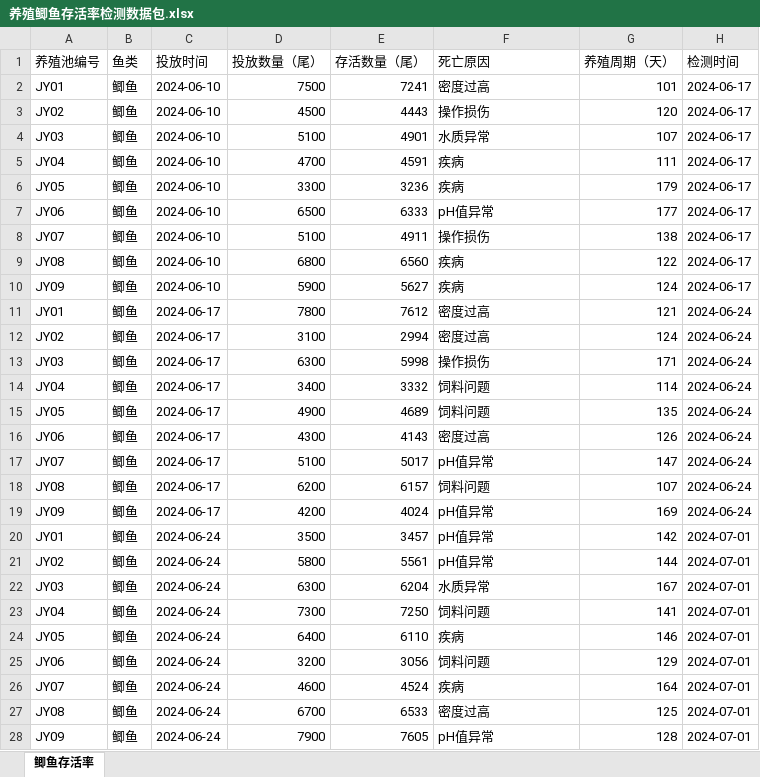
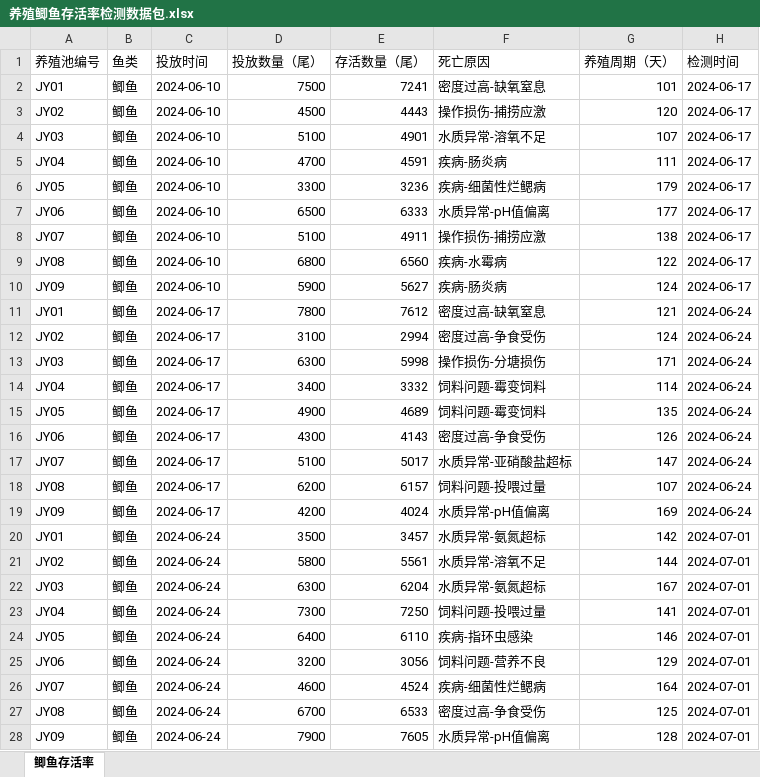
Before and after one commit to chenzhengduan/blog, an Excel workbook: 专利/德清瓜山水产养殖有限公司/存活率/正式/01-青鱼/10-鲫鱼/养殖鲫鱼存活率检测数据包.xlsx, sheet 鲫鱼存活率, drawn as a sheet; only a part is shown; values as stored, in another font and other column widths than the file's, no borders; the diff covers the shown part only; the diff names each change by its address in the sheet, - before the commit and + after, or states it on an @@ line.

```diff
--- a/专利/德清瓜山水产养殖有限公司/存活率/正式/01-青鱼/10-鲫鱼/养殖鲫鱼存活率检测数据包.xlsx (sheet 鲫鱼存活率)
+++ b/专利/德清瓜山水产养殖有限公司/存活率/正式/01-青鱼/10-鲫鱼/养殖鲫鱼存活率检测数据包.xlsx (sheet 鲫鱼存活率)
-F2 (死亡原因): 密度过高
+F2 (死亡原因): 密度过高-缺氧窒息
-F3 (死亡原因): 操作损伤
+F3 (死亡原因): 操作损伤-捕捞应激
-F4 (死亡原因): 水质异常
+F4 (死亡原因): 水质异常-溶氧不足
-F5 (死亡原因): 疾病
+F5 (死亡原因): 疾病-肠炎病
-F6 (死亡原因): 疾病
+F6 (死亡原因): 疾病-细菌性烂鳃病
-F7 (死亡原因): pH值异常
+F7 (死亡原因): 水质异常-pH值偏离
-F8 (死亡原因): 操作损伤
+F8 (死亡原因): 操作损伤-捕捞应激
-F9 (死亡原因): 疾病
+F9 (死亡原因): 疾病-水霉病
-F10 (死亡原因): 疾病
+F10 (死亡原因): 疾病-肠炎病
-F11 (死亡原因): 密度过高
+F11 (死亡原因): 密度过高-缺氧窒息
-F12 (死亡原因): 密度过高
+F12 (死亡原因): 密度过高-争食受伤
-F13 (死亡原因): 操作损伤
+F13 (死亡原因): 操作损伤-分塘损伤
-F14:F15 (死亡原因): 饲料问题
+F14:F15 (死亡原因): 饲料问题-霉变饲料
-F16 (死亡原因): 密度过高
+F16 (死亡原因): 密度过高-争食受伤
-F17 (死亡原因): pH值异常
+F17 (死亡原因): 水质异常-亚硝酸盐超标
-F18 (死亡原因): 饲料问题
+F18 (死亡原因): 饲料问题-投喂过量
-F19 (死亡原因): pH值异常
+F19 (死亡原因): 水质异常-pH值偏离
-F20 (死亡原因): pH值异常
+F20 (死亡原因): 水质异常-氨氮超标
-F21 (死亡原因): pH值异常
+F21 (死亡原因): 水质异常-溶氧不足
-F22 (死亡原因): 水质异常
+F22 (死亡原因): 水质异常-氨氮超标
-F23 (死亡原因): 饲料问题
+F23 (死亡原因): 饲料问题-投喂过量
-F24 (死亡原因): 疾病
+F24 (死亡原因): 疾病-指环虫感染
-F25 (死亡原因): 饲料问题
+F25 (死亡原因): 饲料问题-营养不良
-F26 (死亡原因): 疾病
+F26 (死亡原因): 疾病-细菌性烂鳃病
-F27 (死亡原因): 密度过高
+F27 (死亡原因): 密度过高-争食受伤
-F28 (死亡原因): pH值异常
+F28 (死亡原因): 水质异常-pH值偏离
```
Also changed, not shown: 513 edited cells elsewhere in this sheet, 5 other files.
